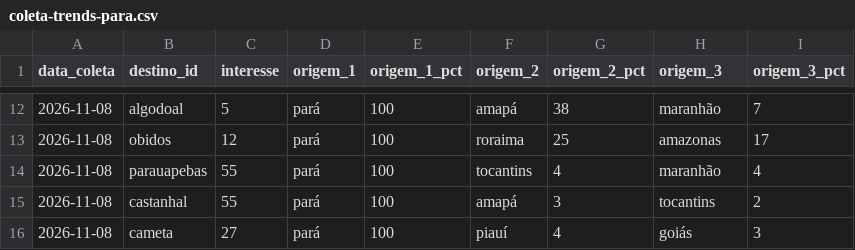
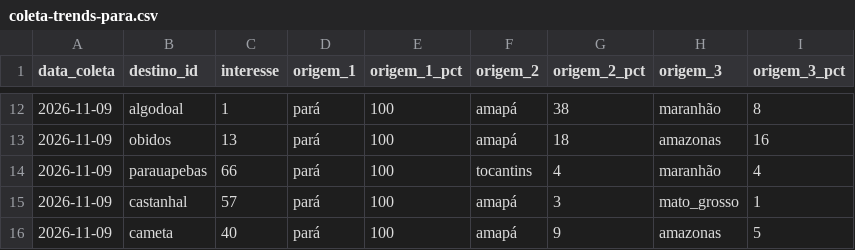
Before and after one commit to LIEZIOABR/pulse-amazonia, a CSV file: coleta-trends-para.csv, drawn as a sheet; only a part is shown, gaps mark what is left out; the diff covers the shown part only.

```diff
--- a/coleta-trends-para.csv
+++ b/coleta-trends-para.csv
@@ -12,5 +12,5 @@ data_coleta,destino_id,interesse,origem_1,origem_1_pct,origem_2,origem_2_pct,ori
-2026-11-08,algodoal,5,pará,100,amapá,38,maranhão,7
-2026-11-08,obidos,12,pará,100,roraima,25,amazonas,17
-2026-11-08,parauapebas,55,pará,100,tocantins,4,maranhão,4
-2026-11-08,castanhal,55,pará,100,amapá,3,tocantins,2
-2026-11-08,cameta,27,pará,100,piauí,4,goiás,3
+2026-11-09,algodoal,1,pará,100,amapá,38,maranhão,8
+2026-11-09,obidos,13,pará,100,amapá,18,amazonas,16
+2026-11-09,parauapebas,66,pará,100,tocantins,4,maranhão,4
+2026-11-09,castanhal,57,pará,100,amapá,3,mato_grosso,1
+2026-11-09,cameta,40,pará,100,amapá,9,amazonas,5
```
Also changed, not shown: 40 edited cells elsewhere in this file, coleta-concorrentes-nacionais.csv.
